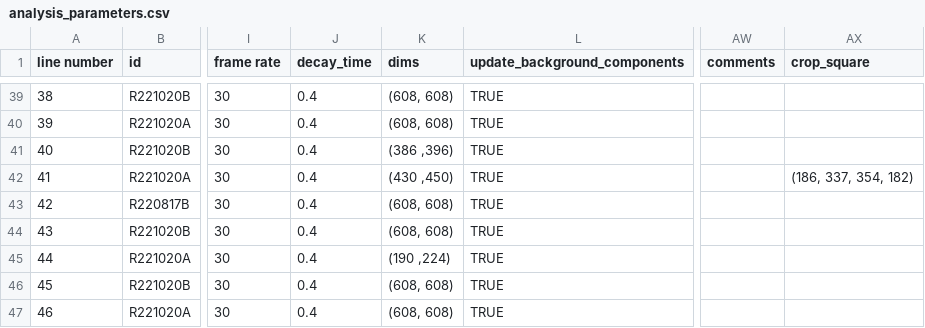
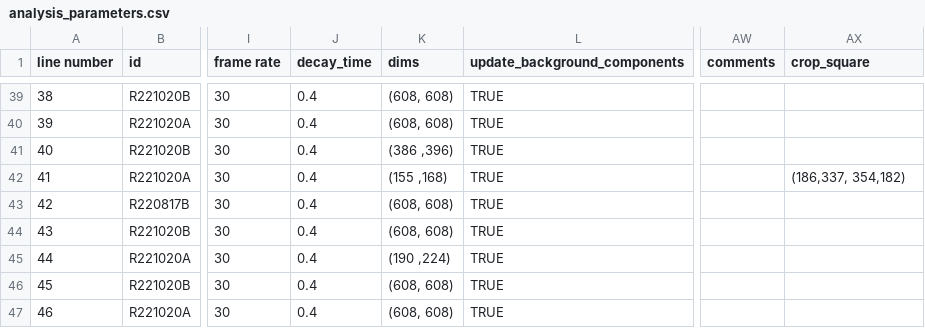
Before and after one commit to reedpen/ace, a CSV file: analysis_parameters.csv, drawn as a sheet; only a part is shown, gaps mark what is left out; the diff names each change by its address in the sheet, - before the commit and + after, or states it on an @@ line.

Commit message:
updating crop and correlation project

```diff
--- a/analysis_parameters.csv
+++ b/analysis_parameters.csv
-K42 (dims): (430 ,450)
+K42 (dims): (155 ,168)
-AX42 (crop_square): (186, 337, 354, 182)
+AX42 (crop_square): (186,337, 354,182)
```
Also changed, not shown: 2 other files.
